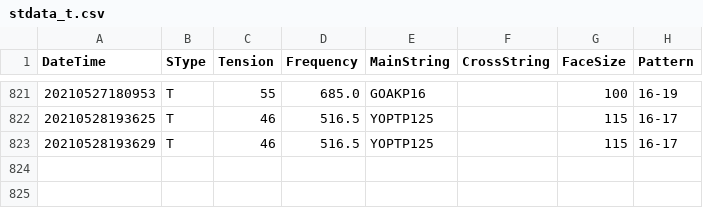
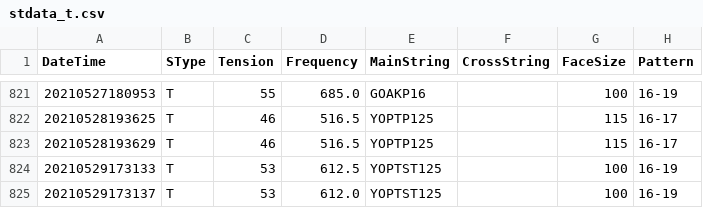
Before and after one commit to sugi-juku/get-tension, a CSV file: stdata_t.csv, drawn as a sheet; only a part is shown, gaps mark what is left out; the diff names each change by its address in the sheet, - before the commit and + after, or states it on an @@ line.

```diff
--- a/stdata_t.csv
+++ b/stdata_t.csv
+row 824: 20210529173133 | T | 53 | 612.5 | YOPTST125 |  | 100 | 16-19
+row 825: 20210529173137 | T | 53 | 612.0 | YOPTST125 |  | 100 | 16-19
```
Also changed, not shown: lrcoef01_t.csv, lrdata01_b.csv, 7 other files.
